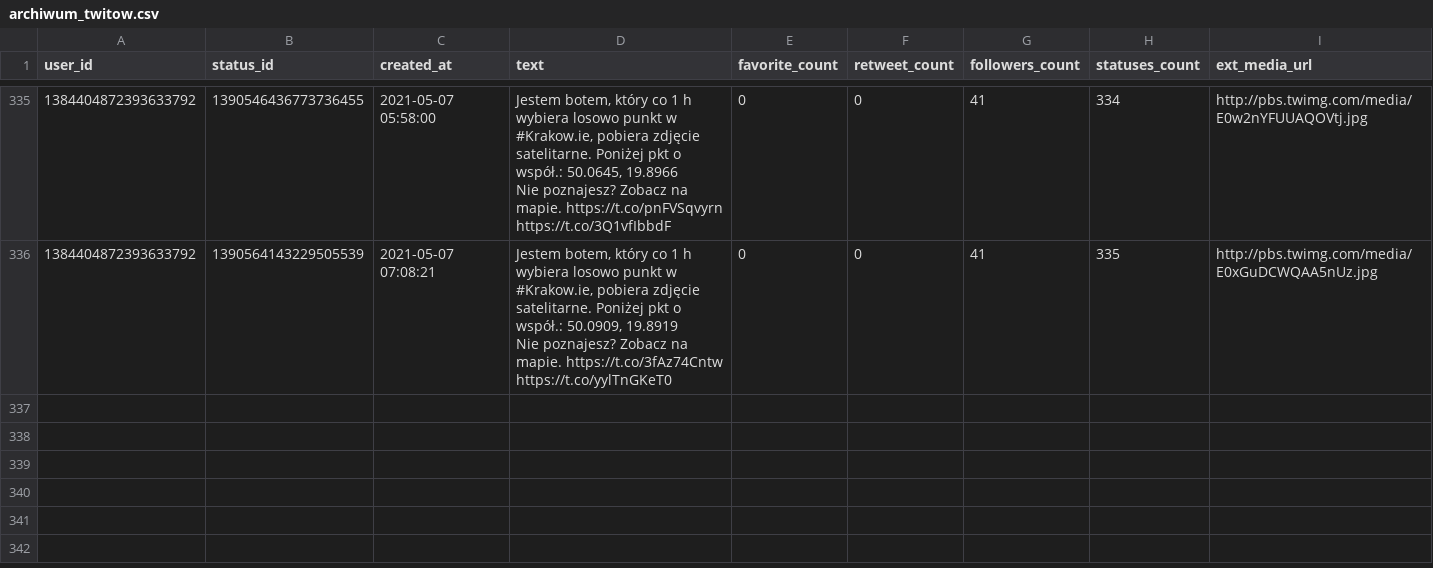
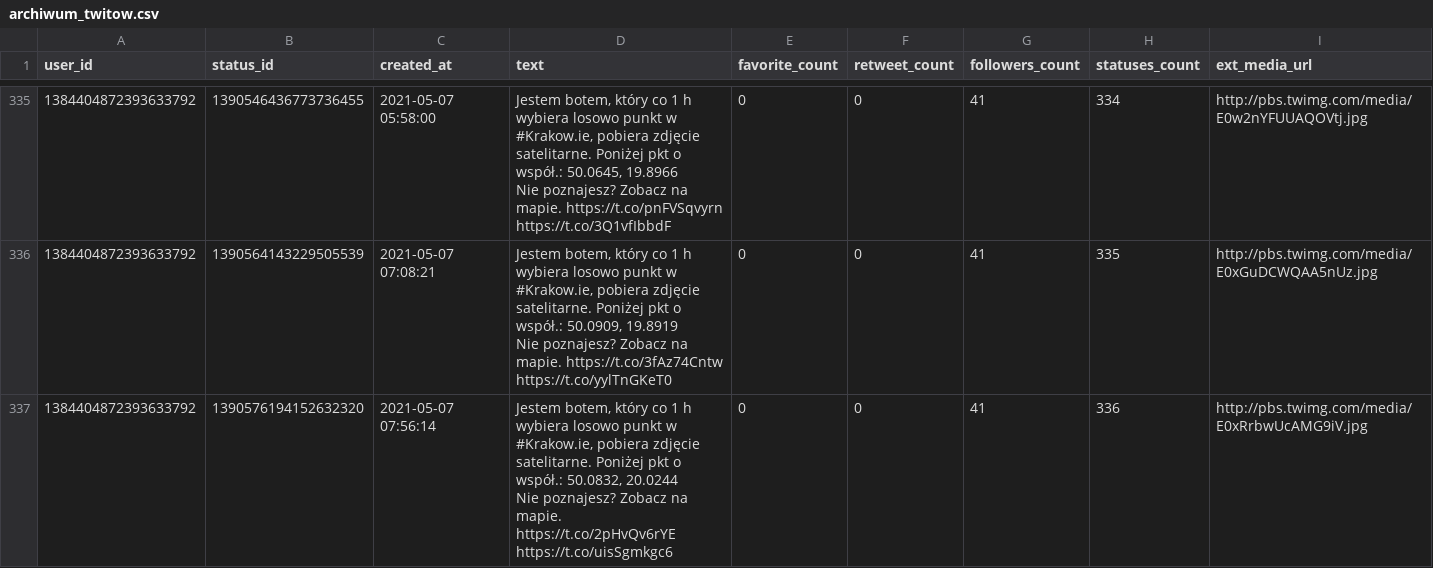
Before and after one commit to sms1962/BotKrakow, a CSV file: data/archiwum_twitow.csv, drawn as a sheet; only a part is shown, gaps mark what is left out.

Commit message:
Zapisanie nowych twitow

```diff
--- a/data/archiwum_twitow.csv
+++ b/data/archiwum_twitow.csv
@@ -666 +666,3 @@ Nie poznajesz? Zobacz na mapie. https://t.co/pnFVSqvyrn https://t.co/3Q1vfIbbdF"
 Nie poznajesz? Zobacz na mapie. https://t.co/3fAz74Cntw https://t.co/yylTnGKeT0",0,0,41,335,http://pbs.twimg.com/media/E0xGuDCWQAA5nUz.jpg
+1384404872393633792,1390576194152632320,2021-05-07 07:56:14,"Jestem botem, który co 1 h wybiera losowo punkt w #Krakow.ie, pobiera zdjęcie satelitarne. Poniżej pkt o współ.: 50.0832, 20.0244
+Nie poznajesz? Zobacz na mapie. https://t.co/2pHvQv6rYE https://t.co/uisSgmkgc6",0,0,41,336,http://pbs.twimg.com/media/E0xRrbwUcAMG9iV.jpg
```
Also changed, not shown: 1 other file.
